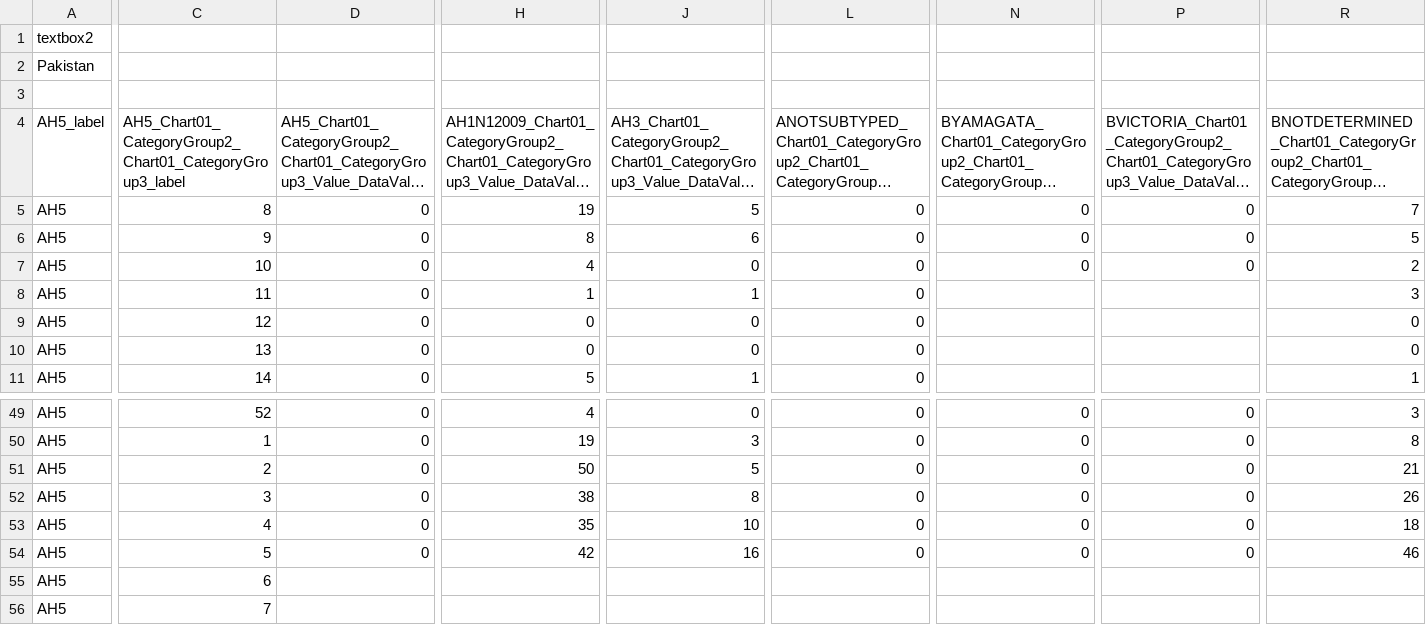
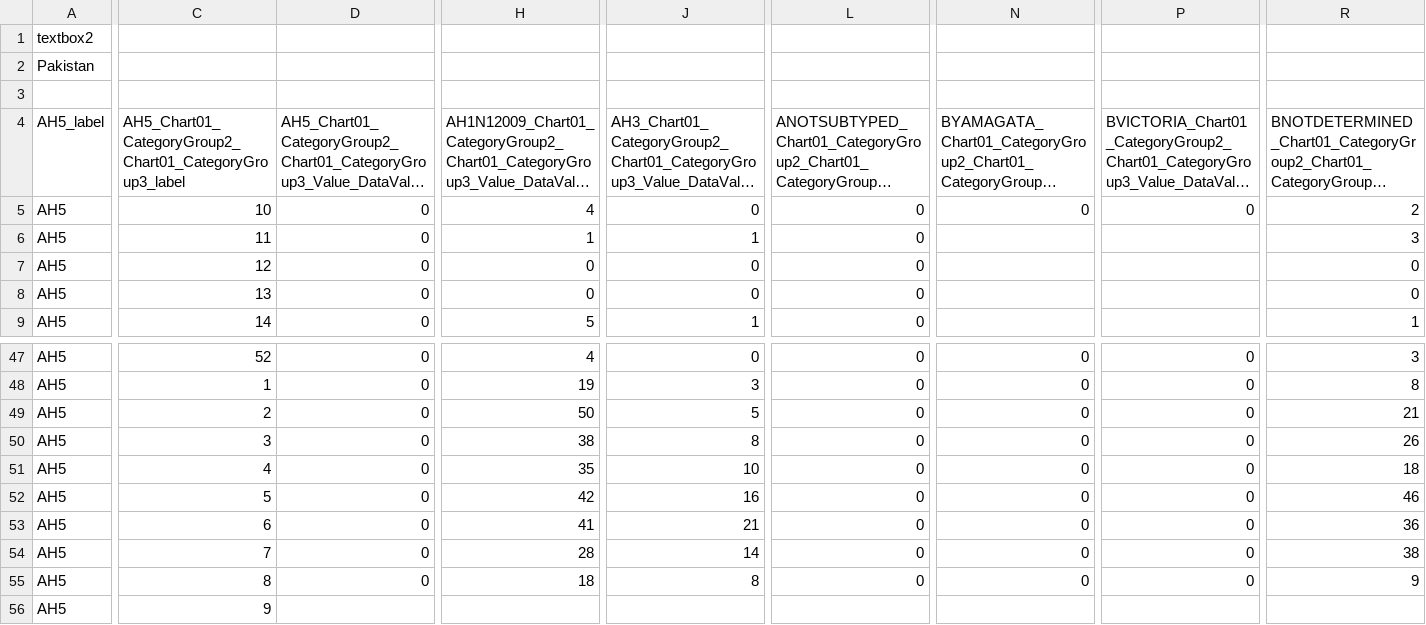
Before and after one commit to drshariqalikhan/flu_fighter_be, a CSV file: flucsv/pk_1.csv (was flucsv/pk_2.csv), drawn as a sheet; only a part is shown, gaps mark what is left out; long unchanged cells end in …; removed rows and columns are numbered as before the commit, all else as after; rows hold the shown columns only; the diff names each change by its address in the sheet, - before the commit and + after, or states it on an @@ line.

```diff
--- a/flucsv/pk_2.csv
+++ b/flucsv/pk_1.csv
-row 5: AH5 | 8 | 0 | 19 | 5 | 0 | 0 | 0 | 7
-row 6: AH5 | 9 | 0 | 8 | 6 | 0 | 0 | 0 | 5
-D53:D54: (empty)
+D53:D54: 0
-H53: (empty)
+H53: 41
-J53: (empty)
+J53: 21
-L53:L54: (empty)
+L53:L54: 0
-N53:N54: (empty)
+N53:N54: 0
-P53:P54: (empty)
+P53:P54: 0
-R53: (empty)
+R53: 36
-H54: (empty)
+H54: 28
-J54: (empty)
+J54: 14
-R54: (empty)
+R54: 38
+row 55: AH5 | 8 | 0 | 18 | 8 | 0 | 0 | 0 | 9
+row 56: AH5 | 9
```
Also changed, not shown: flucsv/id_0.csv, flucsv/my_1.csv, 20 other files.
